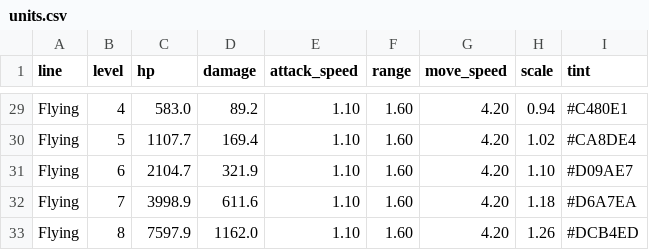
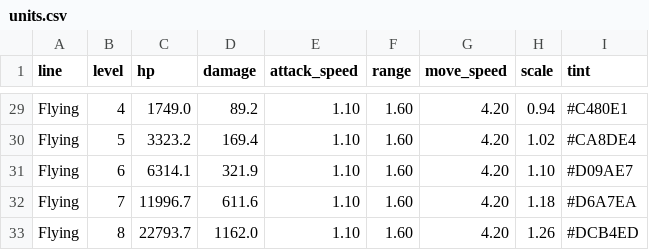
Before and after one commit to marthak-amit/game_merge_legion_3d, a CSV file: Assets/_Game/Resources/Balance/units.csv, drawn as a sheet; only a part is shown, gaps mark what is left out; the diff covers the shown part only; the diff names each change by its address in the sheet, - before the commit and + after, or states it on an @@ line.

```diff
--- a/Assets/_Game/Resources/Balance/units.csv
+++ b/Assets/_Game/Resources/Balance/units.csv
-C29 (hp): 583.0
+C29 (hp): 1749.0
-C30 (hp): 1107.7
+C30 (hp): 3323.2
-C31 (hp): 2104.7
+C31 (hp): 6314.1
-C32 (hp): 3998.9
+C32 (hp): 11996.7
-C33 (hp): 7597.9
+C33 (hp): 22793.7
```
Also changed, not shown: 27 edited cells elsewhere in this file, 31 other files.
